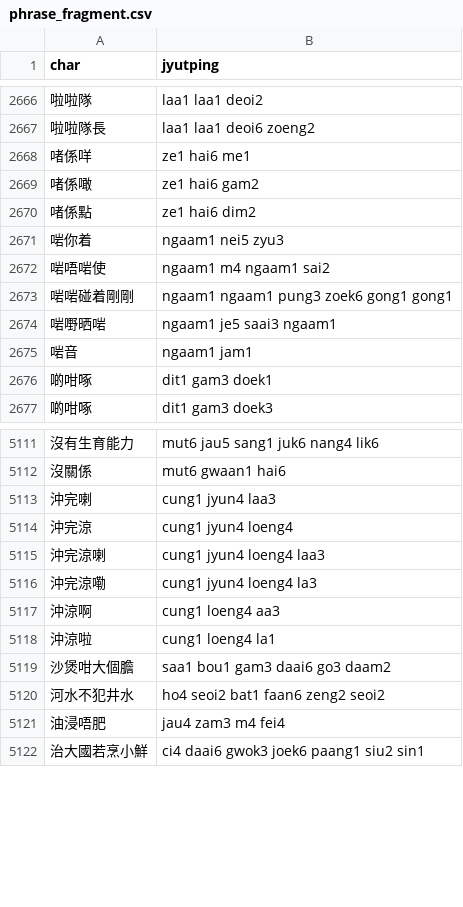
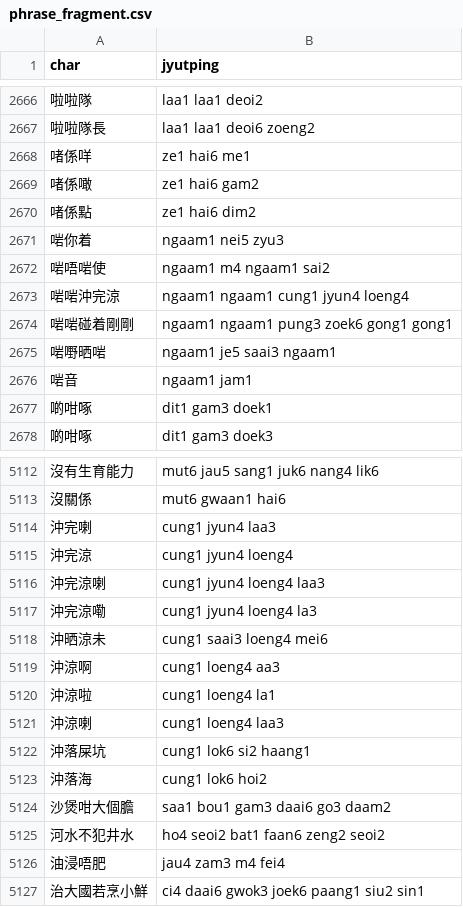
Before and after one commit to CanCLID/rime-cantonese-upstream, a CSV file: phrase_fragment.csv, drawn as a sheet; only a part is shown, gaps mark what is left out; the diff names each change by its address in the sheet, - before the commit and + after, or states it on an @@ line.

```diff
--- a/phrase_fragment.csv
+++ b/phrase_fragment.csv
+row 2673: 啱啱沖完涼 | ngaam1 ngaam1 cung1 jyun4 loeng4
+row 5118: 沖晒涼未 | cung1 saai3 loeng4 mei6
+row 5121: 沖涼喇 | cung1 loeng4 laa3
+row 5122: 沖落屎坑 | cung1 lok6 si2 haang1
+row 5123: 沖落海 | cung1 lok6 hoi2
```
Also changed, not shown: 1 other file.
